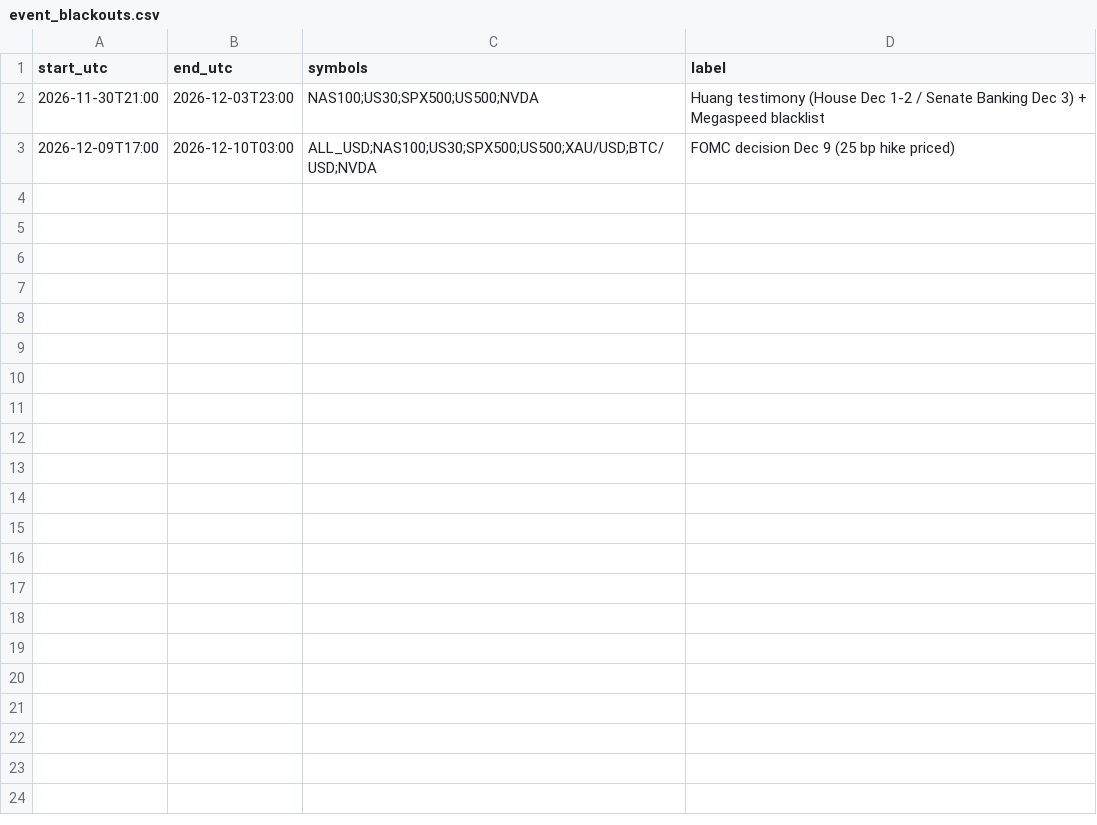
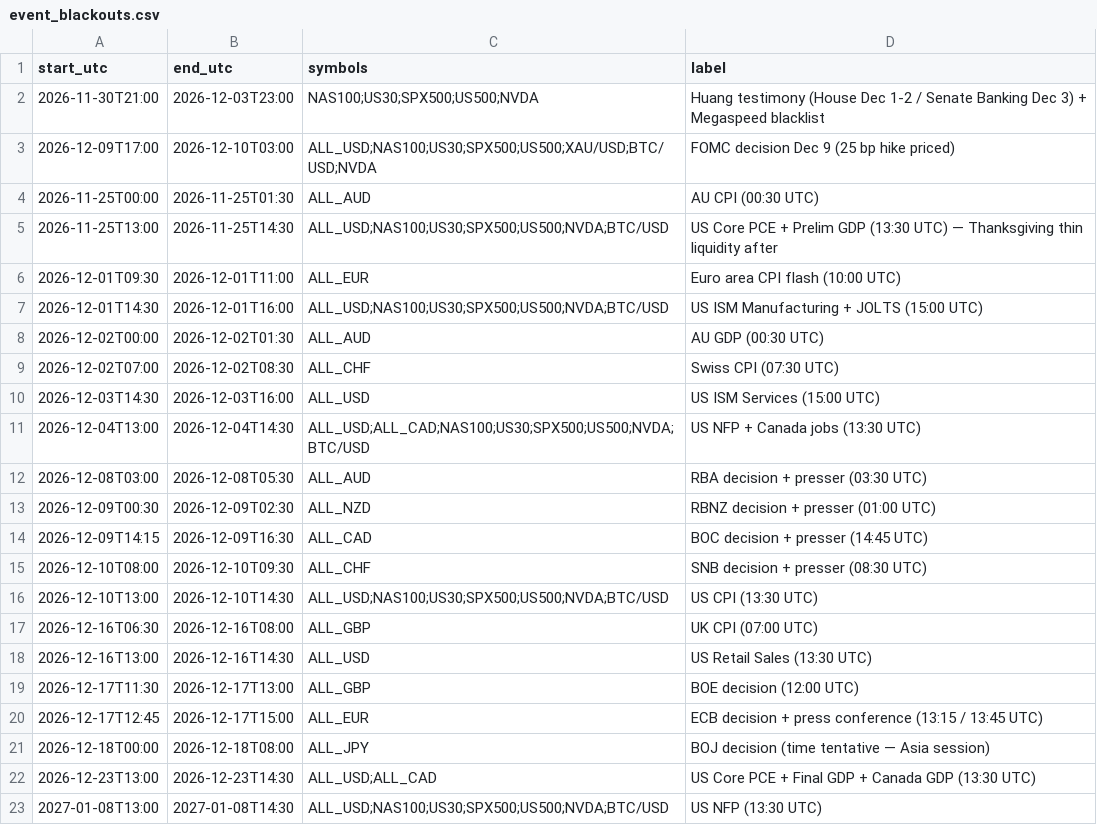
Before and after one commit to wildchance/wildchance-system, a CSV file: data/event_blackouts.csv, drawn as a sheet; the diff names each change by its address in the sheet, - before the commit and + after, or states it on an @@ line.

```diff
--- a/data/event_blackouts.csv
+++ b/data/event_blackouts.csv
+row 4: 2026-11-25T00:00 | 2026-11-25T01:30 | ALL_AUD | AU CPI (00:30 UTC)
+row 5: 2026-11-25T13:00 | 2026-11-25T14:30 | ALL_USD;NAS100;US30;SPX500;US500;NVDA;BTC/USD | US Core PCE + Prelim GDP (13:30 UTC) — Thanksgiving thin liquidity after
+row 6: 2026-12-01T09:30 | 2026-12-01T11:00 | ALL_EUR | Euro area CPI flash (10:00 UTC)
+row 7: 2026-12-01T14:30 | 2026-12-01T16:00 | ALL_USD;NAS100;US30;SPX500;US500;NVDA;BTC/USD | US ISM Manufacturing + JOLTS (15:00 UTC)
+row 8: 2026-12-02T00:00 | 2026-12-02T01:30 | ALL_AUD | AU GDP (00:30 UTC)
+row 9: 2026-12-02T07:00 | 2026-12-02T08:30 | ALL_CHF | Swiss CPI (07:30 UTC)
+row 10: 2026-12-03T14:30 | 2026-12-03T16:00 | ALL_USD | US ISM Services (15:00 UTC)
+row 11: 2026-12-04T13:00 | 2026-12-04T14:30 | ALL_USD;ALL_CAD;NAS100;US30;SPX500;US500;NVDA;BTC/USD | US NFP + Canada jobs (13:30 UTC)
+row 12: 2026-12-08T03:00 | 2026-12-08T05:30 | ALL_AUD | RBA decision + presser (03:30 UTC)
+row 13: 2026-12-09T00:30 | 2026-12-09T02:30 | ALL_NZD | RBNZ decision + presser (01:00 UTC)
+row 14: 2026-12-09T14:15 | 2026-12-09T16:30 | ALL_CAD | BOC decision + presser (14:45 UTC)
+row 15: 2026-12-10T08:00 | 2026-12-10T09:30 | ALL_CHF | SNB decision + presser (08:30 UTC)
+row 16: 2026-12-10T13:00 | 2026-12-10T14:30 | ALL_USD;NAS100;US30;SPX500;US500;NVDA;BTC/USD | US CPI (13:30 UTC)
+row 17: 2026-12-16T06:30 | 2026-12-16T08:00 | ALL_GBP | UK CPI (07:00 UTC)
+row 18: 2026-12-16T13:00 | 2026-12-16T14:30 | ALL_USD | US Retail Sales (13:30 UTC)
+row 19: 2026-12-17T11:30 | 2026-12-17T13:00 | ALL_GBP | BOE decision (12:00 UTC)
+row 20: 2026-12-17T12:45 | 2026-12-17T15:00 | ALL_EUR | ECB decision + press conference (13:15 / 13:45 UTC)
+row 21: 2026-12-18T00:00 | 2026-12-18T08:00 | ALL_JPY | BOJ decision (time tentative — Asia session)
+row 22: 2026-12-23T13:00 | 2026-12-23T14:30 | ALL_USD;ALL_CAD | US Core PCE + Final GDP + Canada GDP (13:30 UTC)
+row 23: 2027-01-08T13:00 | 2027-01-08T14:30 | ALL_USD;NAS100;US30;SPX500;US500;NVDA;BTC/USD | US NFP (13:30 UTC)
```
Also changed, not shown: 2 other files.
